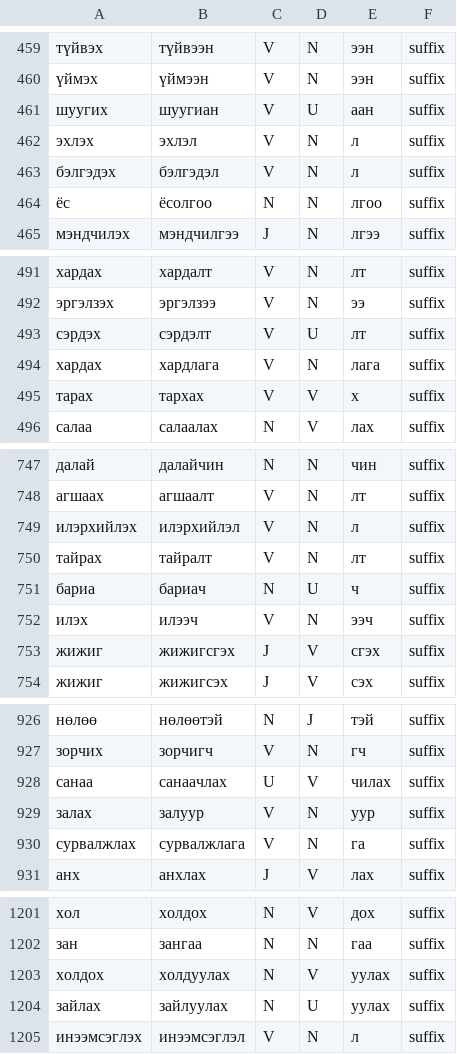
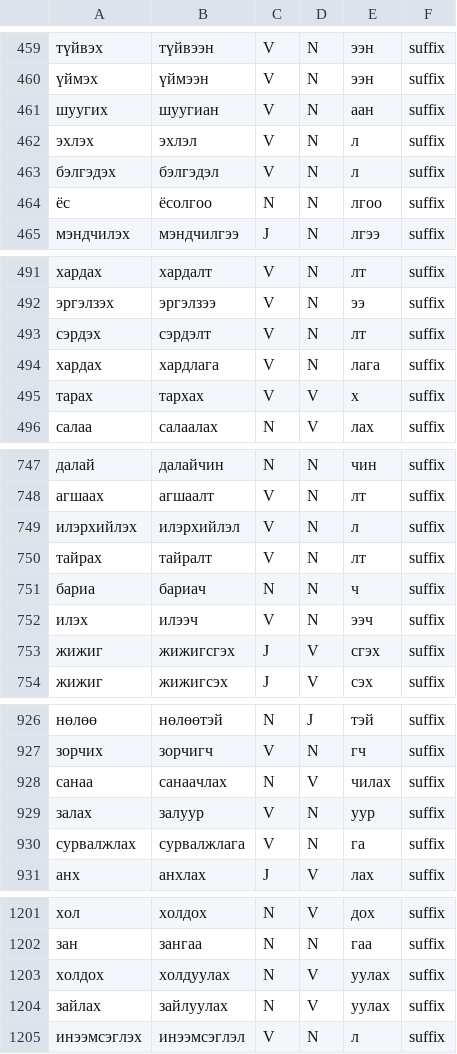
Before and after one commit to kbatsuren/MorphyNet, a TSV file: mon/mon.derivational.v1.tsv, drawn as a sheet; only a part is shown, gaps mark what is left out; the diff covers the shown part only.

```diff
--- a/mon/mon.derivational.v1.tsv
+++ b/mon/mon.derivational.v1.tsv
@@ -460,3 +460,3 @@
 үймэх	үймээн	V	N	ээн	suffix
-шуугих	шуугиан	V	U	аан	suffix
+шуугих	шуугиан	V	N	аан	suffix
 эхлэх	эхлэл	V	N	л	suffix
@@ -492,3 +492,3 @@
 эргэлзэх	эргэлзээ	V	N	ээ	suffix
-сэрдэх	сэрдэлт	V	U	лт	suffix
+сэрдэх	сэрдэлт	V	N	лт	suffix
 хардах	хардлага	V	N	лага	suffix
@@ -750,3 +750,3 @@
 тайрах	тайралт	V	N	лт	suffix
-бариа	бариач	N	U	ч	suffix
+бариа	бариач	N	N	ч	suffix
 илэх	илээч	V	N	ээч	suffix
@@ -927,3 +927,3 @@
 зорчих	зорчигч	V	N	гч	suffix
-санаа	санаачлах	U	V	чилах	suffix
+санаа	санаачлах	N	V	чилах	suffix
 залах	залуур	V	N	уур	suffix
@@ -1203,3 +1203,3 @@
 холдох	холдуулах	N	V	уулах	suffix
-зайлах	зайлуулах	N	U	уулах	suffix
+зайлах	зайлуулах	N	V	уулах	suffix
 инээмсэглэх	инээмсэглэл	V	N	л	suffix
```
Also changed, not shown: 15 edited cells elsewhere in this file.
